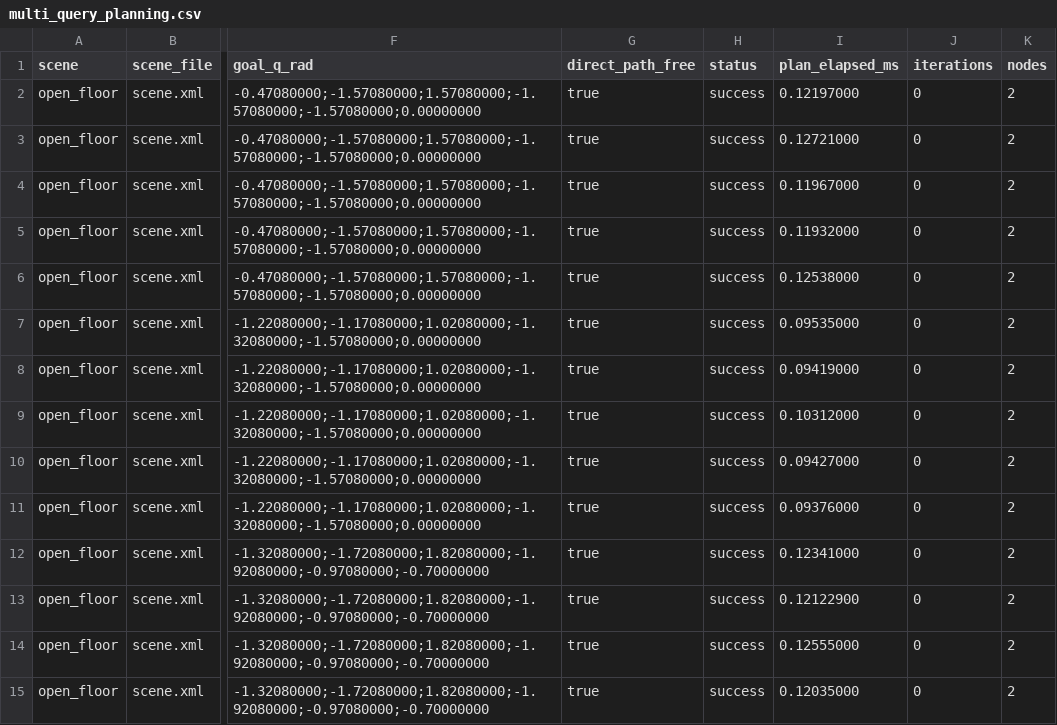
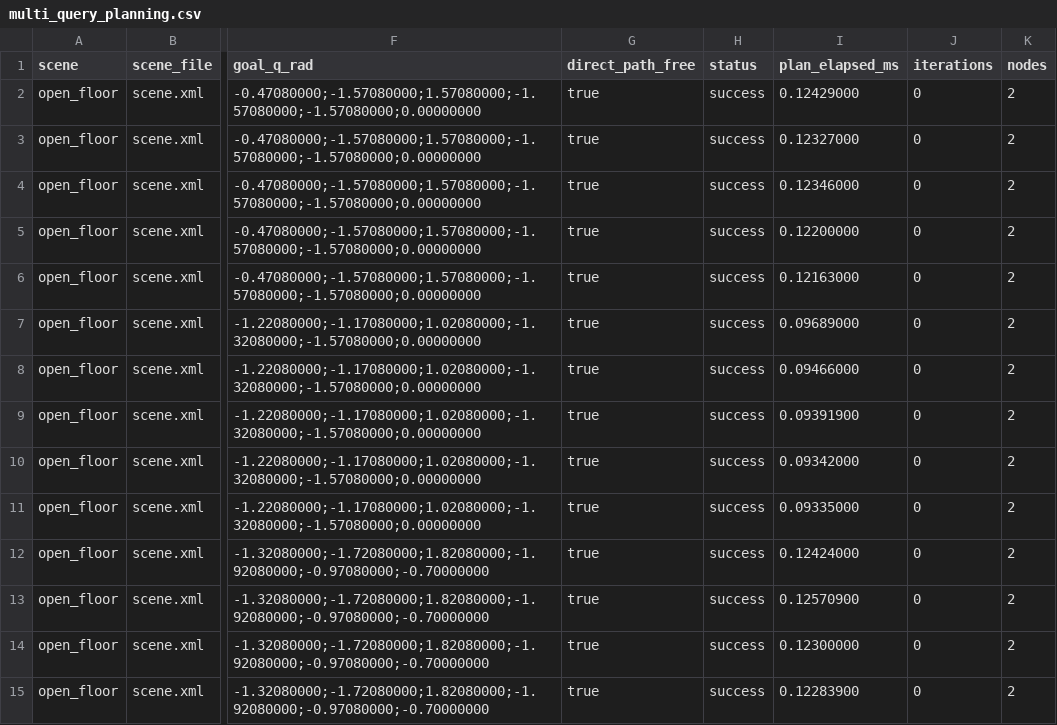
Before and after one commit to Dylan-Gallagher/arm-lab, a CSV file: docs/multi_query_planning.csv, drawn as a sheet; only a part is shown, gaps mark what is left out; the diff covers the shown part only; the diff names each change by its address in the sheet, - before the commit and + after, or states it on an @@ line.

```diff
--- a/docs/multi_query_planning.csv
+++ b/docs/multi_query_planning.csv
-I2 (plan_elapsed_ms): 0.12197000
+I2 (plan_elapsed_ms): 0.12429000
-I3 (plan_elapsed_ms): 0.12721000
+I3 (plan_elapsed_ms): 0.12327000
-I4 (plan_elapsed_ms): 0.11967000
+I4 (plan_elapsed_ms): 0.12346000
-I5 (plan_elapsed_ms): 0.11932000
+I5 (plan_elapsed_ms): 0.12200000
-I6 (plan_elapsed_ms): 0.12538000
+I6 (plan_elapsed_ms): 0.12163000
-I7 (plan_elapsed_ms): 0.09535000
+I7 (plan_elapsed_ms): 0.09689000
-I8 (plan_elapsed_ms): 0.09419000
+I8 (plan_elapsed_ms): 0.09466000
-I9 (plan_elapsed_ms): 0.10312000
+I9 (plan_elapsed_ms): 0.09391900
-I10 (plan_elapsed_ms): 0.09427000
+I10 (plan_elapsed_ms): 0.09342000
-I11 (plan_elapsed_ms): 0.09376000
+I11 (plan_elapsed_ms): 0.09335000
-I12 (plan_elapsed_ms): 0.12341000
+I12 (plan_elapsed_ms): 0.12424000
-I13 (plan_elapsed_ms): 0.12122900
+I13 (plan_elapsed_ms): 0.12570900
-I14 (plan_elapsed_ms): 0.12555000
+I14 (plan_elapsed_ms): 0.12300000
-I15 (plan_elapsed_ms): 0.12035000
+I15 (plan_elapsed_ms): 0.12283900
```
Also changed, not shown: 31 edited cells elsewhere in this file, docs/multi_query_tracking.csv, 6 other files.
